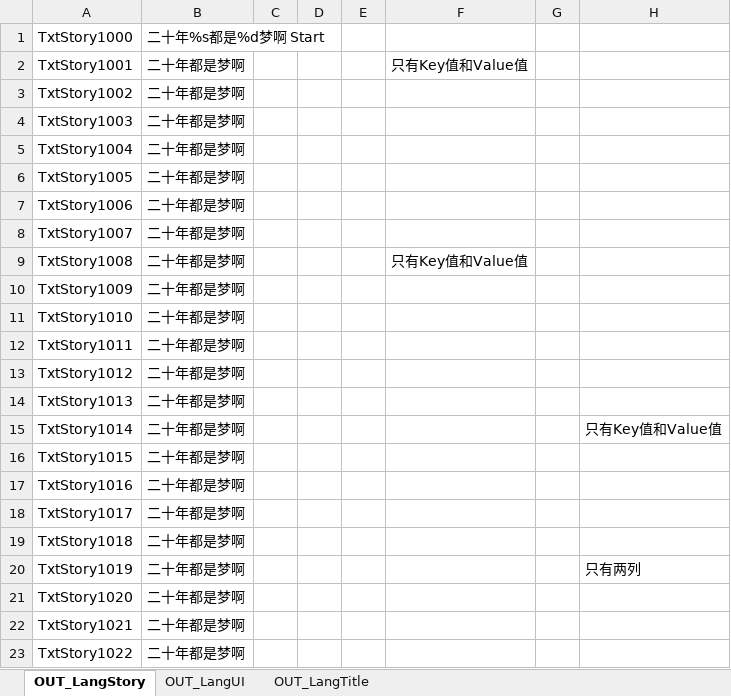
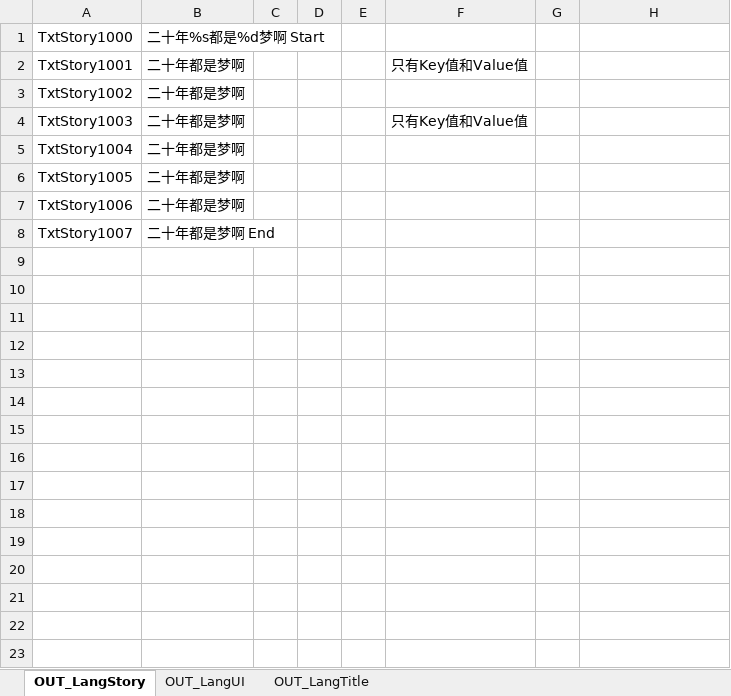
Before and after one commit to zerospace007/xlsx2lua-language, an Excel workbook: LangManager.xlsx, sheet OUT_LangStory, drawn as a sheet; only a part is shown; values as stored, in another font and other column widths than the file's, no borders; the diff covers the shown part only; the diff names each change by its address in the sheet, - before the commit and + after, or states it on an @@ line.

```diff
--- a/LangManager.xlsx (sheet OUT_LangStory)
+++ b/LangManager.xlsx (sheet OUT_LangStory)
-F4: (empty)
+F4: 只有Key值和Value值
-B8: 二十年都是梦啊
+B8: 二十年都是梦啊 End
-row 9: TxtStory1008 | 二十年都是梦啊 |  |  |  | 只有Key值和Value值
-row 10: TxtStory1009 | 二十年都是梦啊
-row 11: TxtStory1010 | 二十年都是梦啊
-row 12: TxtStory1011 | 二十年都是梦啊
-row 13: TxtStory1012 | 二十年都是梦啊
-row 14: TxtStory1013 | 二十年都是梦啊
-row 15: TxtStory1014 | 二十年都是梦啊 |  |  |  |  |  | 只有Key值和Value值
-row 16: TxtStory1015 | 二十年都是梦啊
-row 17: TxtStory1016 | 二十年都是梦啊
-row 18: TxtStory1017 | 二十年都是梦啊
-row 19: TxtStory1018 | 二十年都是梦啊
-row 20: TxtStory1019 | 二十年都是梦啊 |  |  |  |  |  | 只有两列
-row 21: TxtStory1020 | 二十年都是梦啊
-row 22: TxtStory1021 | 二十年都是梦啊
-row 23: TxtStory1022 | 二十年都是梦啊
```
Also changed, not shown: 11 removed rows elsewhere in this sheet, sheet OUT_LangTitle, sheet OUT_LangUI, 2 other files.
